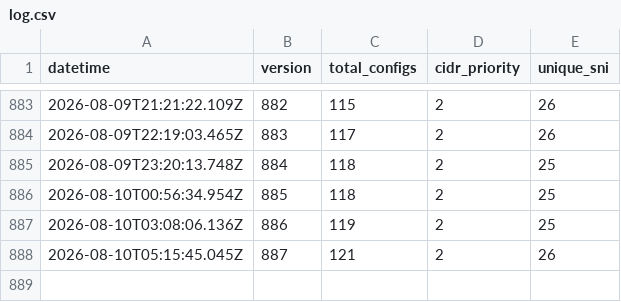
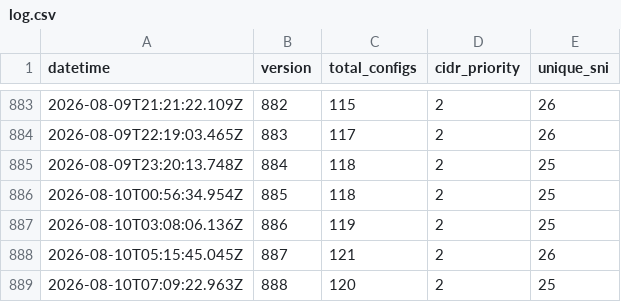
Before and after one commit to oikluchek/-, a CSV file: configs/log.csv, drawn as a sheet; only a part is shown, gaps mark what is left out.

```diff
--- a/configs/log.csv
+++ b/configs/log.csv
@@ -888 +888,2 @@ datetime,version,total_configs,cidr_priority,unique_sni
 2026-08-10T05:15:45.045Z,887,121,2,26
+2026-08-10T07:09:22.963Z,888,120,2,25
```
Also changed, not shown: configs/check_log.csv, 2 other files.
